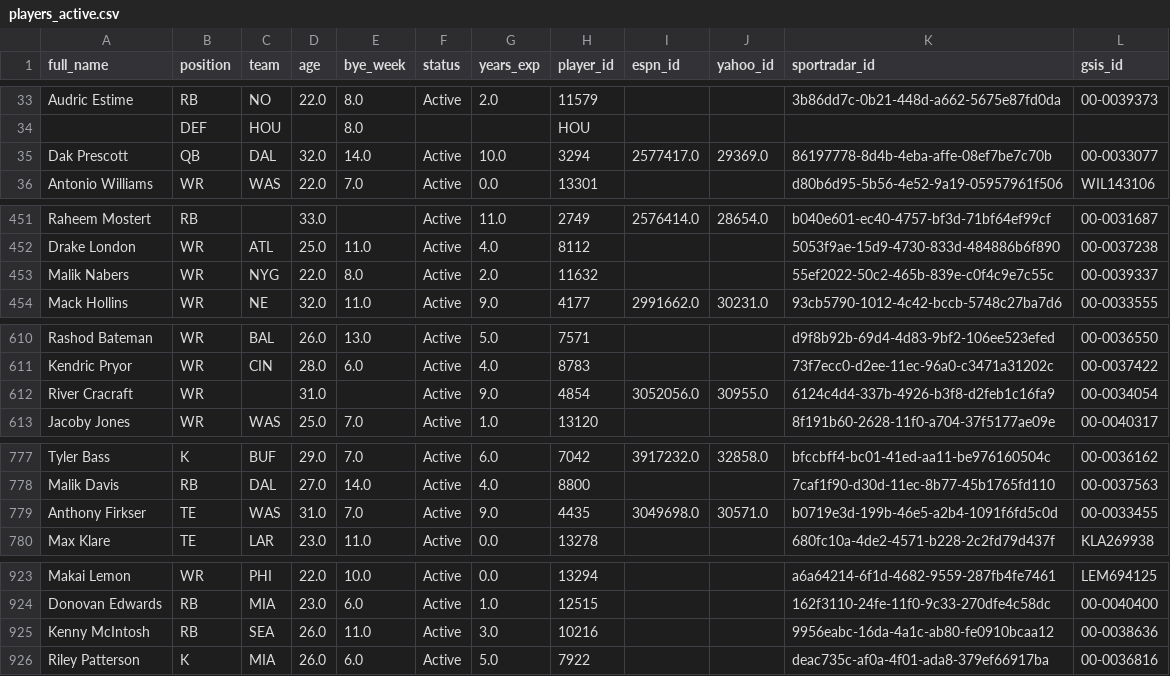
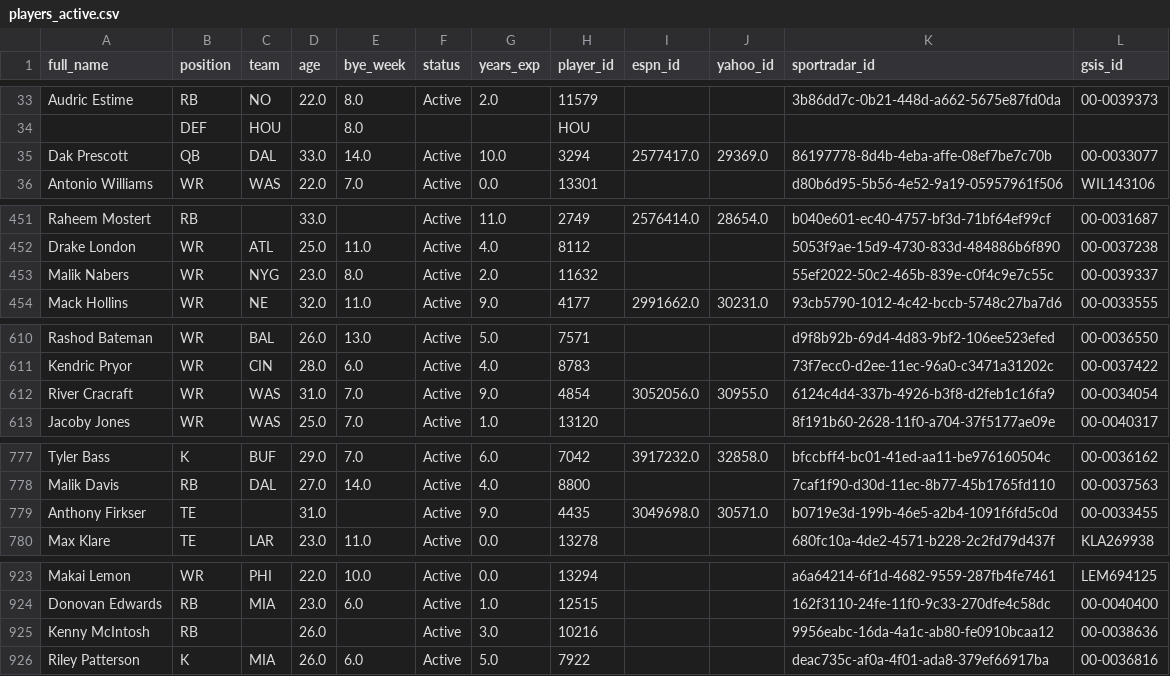
Before and after one commit to andredagoat23/fantasy-analyzer, a CSV file: players_active.csv, drawn as a sheet; only a part is shown, gaps mark what is left out; the diff covers the shown part only.

```diff
--- a/players_active.csv
+++ b/players_active.csv
@@ -34,3 +34,3 @@ Audric Estime,RB,NO,22.0,8.0,Active,2.0,11579,,,3b86dd7c-0b21-448d-a662-5675e87f
 ,DEF,HOU,,8.0,,,HOU,,,,
-Dak Prescott,QB,DAL,32.0,14.0,Active,10.0,3294,2577417.0,29369.0,86197778-8d4b-4eba-affe-08ef7be7c70b,00-0033077
+Dak Prescott,QB,DAL,33.0,14.0,Active,10.0,3294,2577417.0,29369.0,86197778-8d4b-4eba-affe-08ef7be7c70b,00-0033077
 Antonio Williams,WR,WAS,22.0,7.0,Active,0.0,13301,,,d80b6d95-5b56-4e52-9a19-05957961f506,WIL143106
@@ -452,3 +452,3 @@ Raheem Mostert,RB,,33.0,,Active,11.0,2749,2576414.0,28654.0,b040e601-ec40-4757-b
 Drake London,WR,ATL,25.0,11.0,Active,4.0,8112,,,5053f9ae-15d9-4730-833d-484886b6f890,00-0037238
-Malik Nabers,WR,NYG,22.0,8.0,Active,2.0,11632,,,55ef2022-50c2-465b-839e-c0f4c9e7c55c,00-0039337
+Malik Nabers,WR,NYG,23.0,8.0,Active,2.0,11632,,,55ef2022-50c2-465b-839e-c0f4c9e7c55c,00-0039337
 Mack Hollins,WR,NE,32.0,11.0,Active,9.0,4177,2991662.0,30231.0,93cb5790-1012-4c42-bccb-5748c27ba7d6,00-0033555
@@ -611,3 +611,3 @@ Rashod Bateman,WR,BAL,26.0,13.0,Active,5.0,7571,,,d9f8b92b-69d4-4d83-9bf2-106ee5
 Kendric Pryor,WR,CIN,28.0,6.0,Active,4.0,8783,,,73f7ecc0-d2ee-11ec-96a0-c3471a31202c,00-0037422
-River Cracraft,WR,,31.0,,Active,9.0,4854,3052056.0,30955.0,6124c4d4-337b-4926-b3f8-d2feb1c16fa9,00-0034054
+River Cracraft,WR,WAS,31.0,7.0,Active,9.0,4854,3052056.0,30955.0,6124c4d4-337b-4926-b3f8-d2feb1c16fa9,00-0034054
 Jacoby Jones,WR,WAS,25.0,7.0,Active,1.0,13120,,,8f191b60-2628-11f0-a704-37f5177ae09e,00-0040317
@@ -778,3 +778,3 @@ Tyler Bass,K,BUF,29.0,7.0,Active,6.0,7042,3917232.0,32858.0,bfccbff4-bc01-41ed-a
 Malik Davis,RB,DAL,27.0,14.0,Active,4.0,8800,,,7caf1f90-d30d-11ec-8b77-45b1765fd110,00-0037563
-Anthony Firkser,TE,WAS,31.0,7.0,Active,9.0,4435,3049698.0,30571.0,b0719e3d-199b-46e5-a2b4-1091f6fd5c0d,00-0033455
+Anthony Firkser,TE,,31.0,,Active,9.0,4435,3049698.0,30571.0,b0719e3d-199b-46e5-a2b4-1091f6fd5c0d,00-0033455
 Max Klare,TE,LAR,23.0,11.0,Active,0.0,13278,,,680fc10a-4de2-4571-b228-2c2fd79d437f,KLA269938
@@ -924,3 +924,3 @@ Makai Lemon,WR,PHI,22.0,10.0,Active,0.0,13294,,,a6a64214-6f1d-4682-9559-287fb4fe
 Donovan Edwards,RB,MIA,23.0,6.0,Active,1.0,12515,,,162f3110-24fe-11f0-9c33-270dfe4c58dc,00-0040400
-Kenny McIntosh,RB,SEA,26.0,11.0,Active,3.0,10216,,,9956eabc-16da-4a1c-ab80-fe0910bcaa12,00-0038636
+Kenny McIntosh,RB,,26.0,,Active,3.0,10216,,,9956eabc-16da-4a1c-ab80-fe0910bcaa12,00-0038636
 Riley Patterson,K,MIA,26.0,6.0,Active,5.0,7922,,,deac735c-af0a-4f01-ada8-379ef66917ba,00-0036816
```
Also changed, not shown: 14 edited cells elsewhere in this file, app_data.csv, cohort_data.csv, 11 other files.
